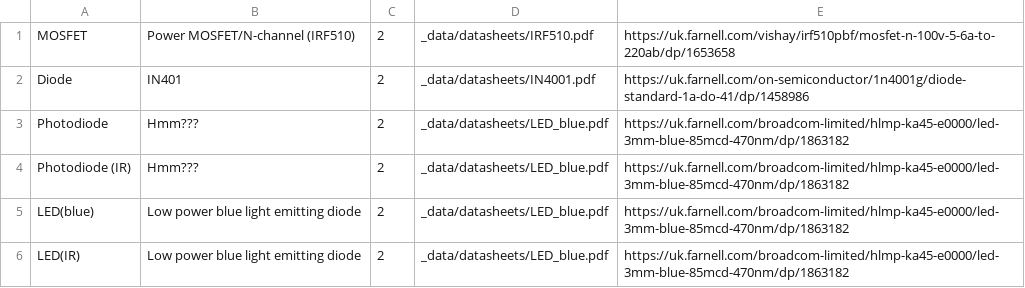
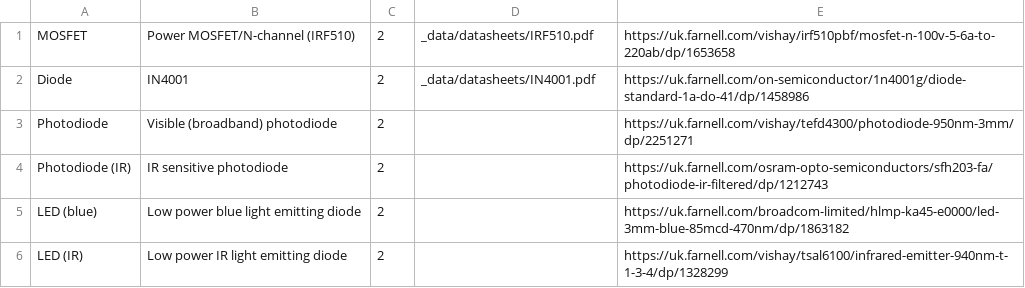
Before and after one commit to NoBlackBoxes/LastBlackBox, a CSV file: boxes/transistors/materials.csv, drawn as a sheet.

```diff
--- a/boxes/transistors/materials.csv
+++ b/boxes/transistors/materials.csv
@@ -1,6 +1,6 @@
 MOSFET,Power MOSFET/N-channel (IRF510),2,_data/datasheets/IRF510.pdf,https://uk.farnell.com/vishay/irf510pbf/mosfet-n-100v-5-6a-to-220ab/dp/1653658
-Diode,IN401,2,_data/datasheets/IN4001.pdf,https://uk.farnell.com/on-semiconductor/1n4001g/diode-standard-1a-do-41/dp/1458986
-Photodiode,Hmm???,2,_data/datasheets/LED_blue.pdf,https://uk.farnell.com/broadcom-limited/hlmp-ka45-e0000/led-3mm-blue-85mcd-470nm/dp/1863182
-Photodiode (IR),Hmm???,2,_data/datasheets/LED_blue.pdf,https://uk.farnell.com/broadcom-limited/hlmp-ka45-e0000/led-3mm-blue-85mcd-470nm/dp/1863182
-LED(blue),Low power blue light emitting diode,2,_data/datasheets/LED_blue.pdf,https://uk.farnell.com/broadcom-limited/hlmp-ka45-e0000/led-3mm-blue-85mcd-470nm/dp/1863182
-LED(IR),Low power blue light emitting diode,2,_data/datasheets/LED_blue.pdf,https://uk.farnell.com/broadcom-limited/hlmp-ka45-e0000/led-3mm-blue-85mcd-470nm/dp/1863182
+Diode,IN4001,2,_data/datasheets/IN4001.pdf,https://uk.farnell.com/on-semiconductor/1n4001g/diode-standard-1a-do-41/dp/1458986
+Photodiode,Visible (broadband) photodiode,2,,https://uk.farnell.com/vishay/tefd4300/photodiode-950nm-3mm/dp/2251271
+Photodiode (IR),IR sensitive photodiode,2,,https://uk.farnell.com/osram-opto-semiconductors/sfh203-fa/photodiode-ir-filtered/dp/1212743
+LED (blue),Low power blue light emitting diode,2,,https://uk.farnell.com/broadcom-limited/hlmp-ka45-e0000/led-3mm-blue-85mcd-470nm/dp/1863182
+LED (IR),Low power IR light emitting diode,2,,https://uk.farnell.com/vishay/tsal6100/infrared-emitter-940nm-t-1-3-4/dp/1328299
```
Also changed, not shown: boxes/motors/materials.csv, course/materials/BOM.csv, 11 other files.
